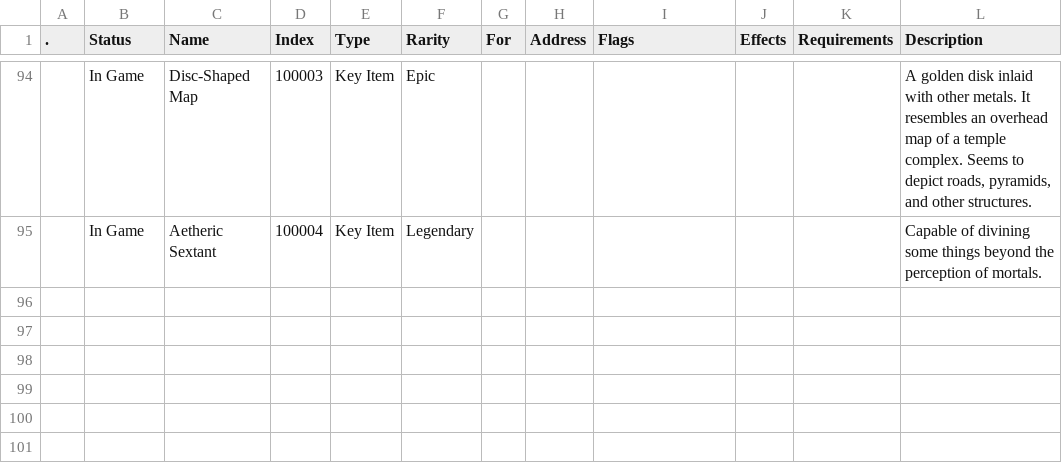
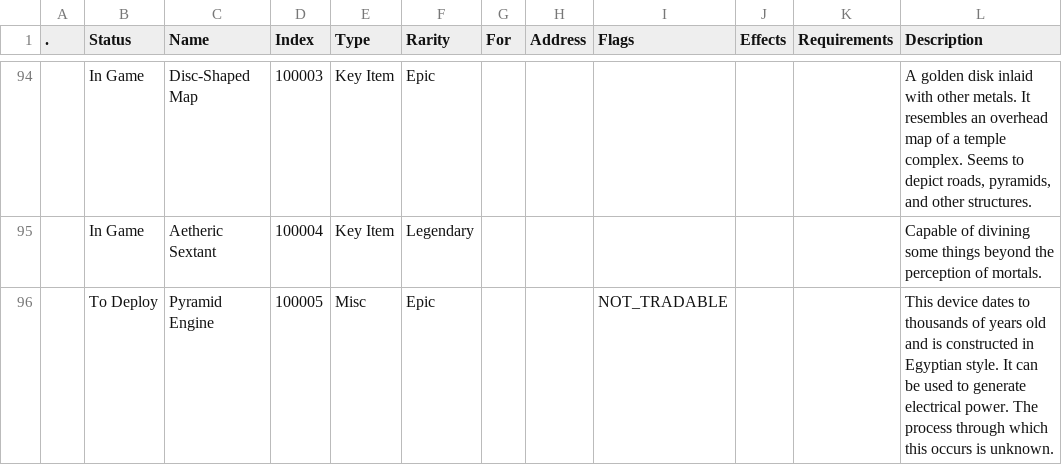
Before and after one commit to kanyaveral/kamigotchi, a CSV file: packages/contracts/deployment/world/data/items/items.csv, drawn as a sheet; only a part is shown, gaps mark what is left out; the diff covers the shown part only; the diff names each change by its address in the sheet, - before the commit and + after, or states it on an @@ line.

```diff
--- a/packages/contracts/deployment/world/data/items/items.csv
+++ b/packages/contracts/deployment/world/data/items/items.csv
+row 96:  | To Deploy | Pyramid Engine | 100005 | Misc | Epic |  |  | NOT_TRADABLE |  |  | This device dates to thousands of years old and is constructed in Egyptian style. It can be used to generate electrical power. The process through which this occurs is unknown.
```
Also changed, not shown: 1 added row and 5 edited cells elsewhere in this file, 3 other files.
